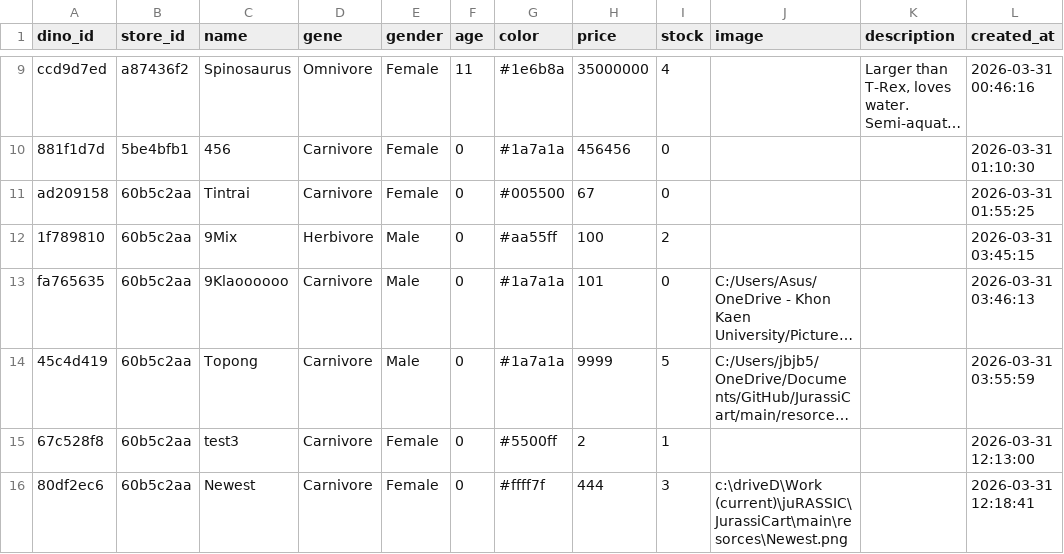
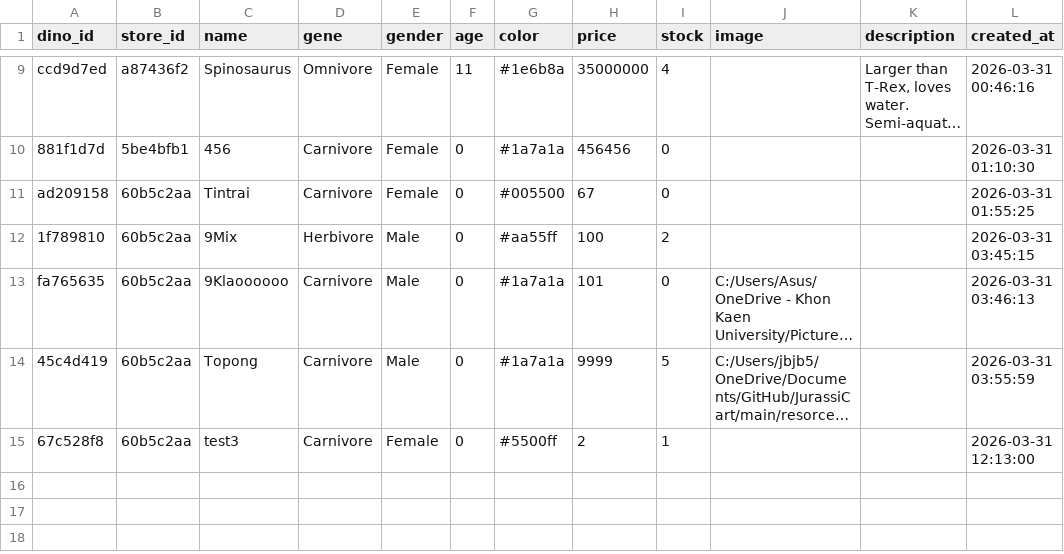
Before and after one commit to 488-4-Natdanai/JurassiCart, a CSV file: main/data/dinosaurs.csv, drawn as a sheet; only a part is shown, gaps mark what is left out; long unchanged cells end in …; the diff names each change by its address in the sheet, - before the commit and + after, or states it on an @@ line.

```diff
--- a/main/data/dinosaurs.csv
+++ b/main/data/dinosaurs.csv
-row 16: 80df2ec6 | 60b5c2aa | Newest | Carnivore | Female | 0 | #ffff7f | 444 | 3 | c:\driveD\Work (current)\juRASSIC\JurassiCart\main\resorces\Newest.png |  | 2026-03-31 12:18:41
```
Also changed, not shown: 2 other files.
